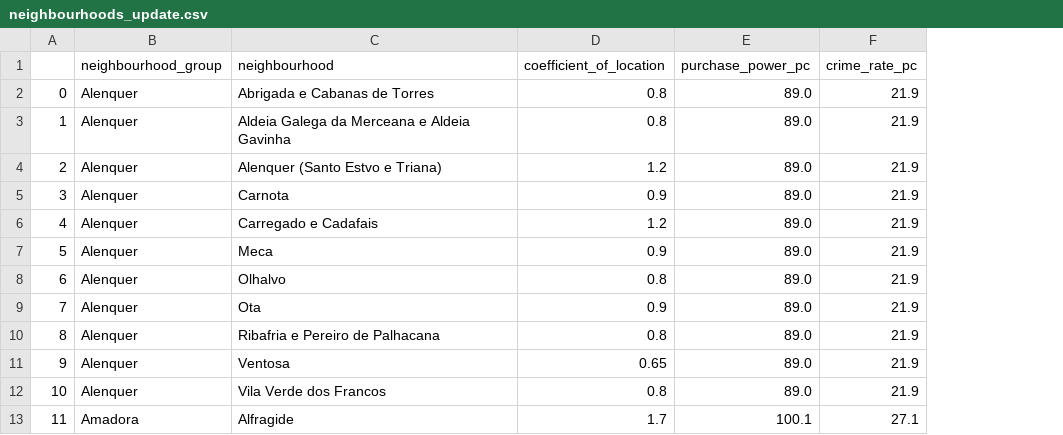
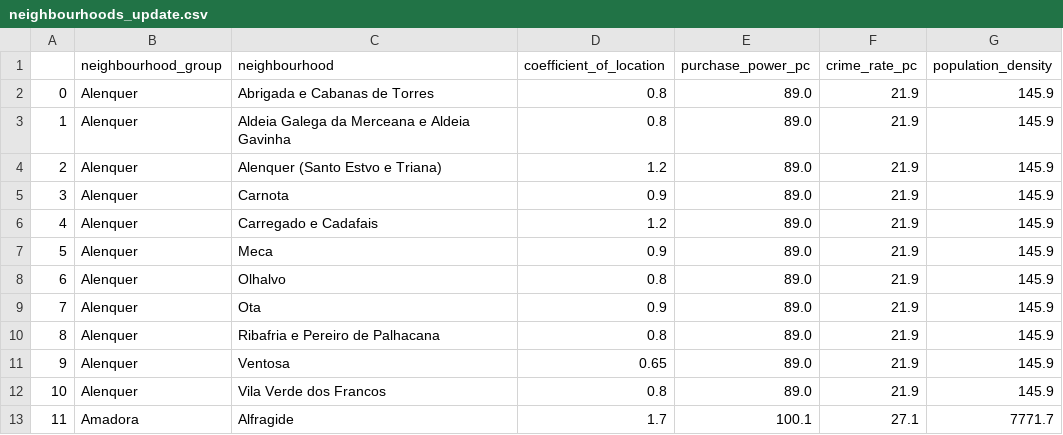
Before and after one commit to J-Silvestre/Project-Data-Science, a CSV file: neighbourhoods_update/neighbourhoods_update.csv, drawn as a sheet; only a part is shown; the diff names each change by its address in the sheet, - before the commit and + after, or states it on an @@ line.

Commit message:
pop_density

```diff
--- a/neighbourhoods_update/neighbourhoods_update.csv
+++ b/neighbourhoods_update/neighbourhoods_update.csv
+column G (population_density), rows 2-13: 145.9 | 145.9 | 145.9 | 145.9 | 145.9 | 145.9 | 145.9 | 145.9 | 145.9 | 145.9 | 145.9 | 7771.7
```
Also changed, not shown: 2 other files.
